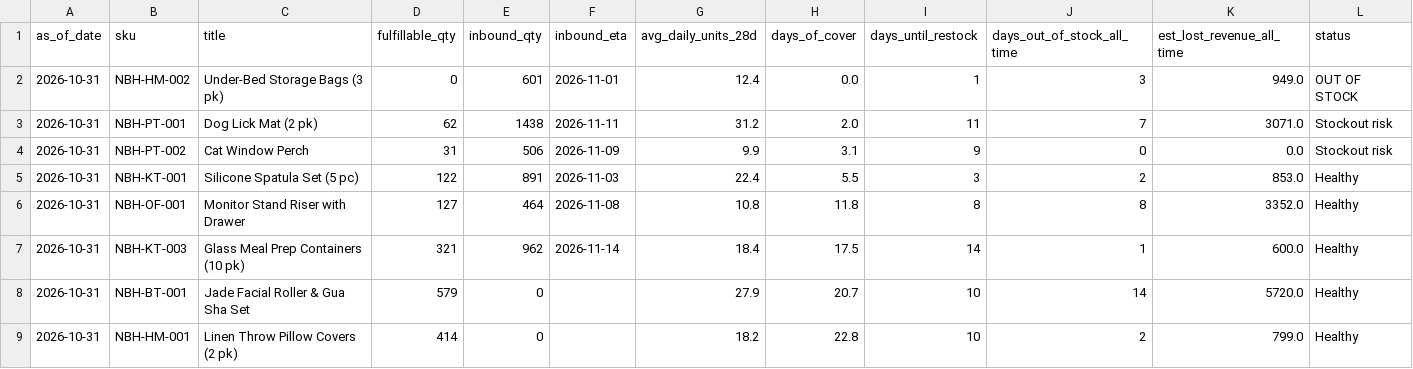
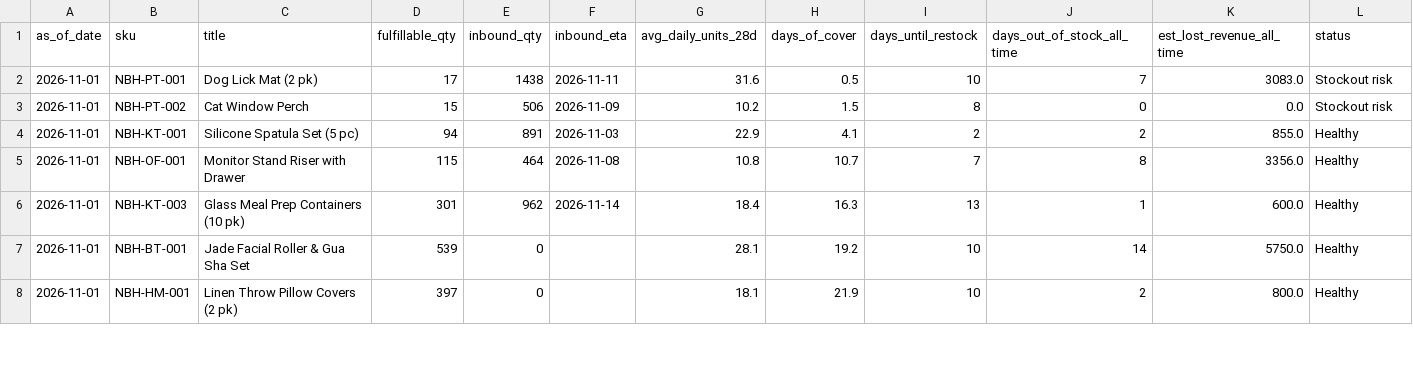
Before and after one commit to Ashleysdata/amazon_seller_analytics, a CSV file: data/marts/mart_inventory_health.csv, drawn as a sheet; only a part is shown; the diff covers the shown part only.

```diff
--- a/data/marts/mart_inventory_health.csv
+++ b/data/marts/mart_inventory_health.csv
@@ -1,9 +1,8 @@
 as_of_date,sku,title,fulfillable_qty,inbound_qty,inbound_eta,avg_daily_units_28d,days_of_cover,days_until_restock,days_out_of_stock_all_time,est_lost_revenue_all_time,status
-2026-10-31,NBH-HM-002,Under-Bed Storage Bags (3 pk),0,601,2026-11-01,12.4,0.0,1,3,949.0,OUT OF STOCK
-2026-10-31,NBH-PT-001,Dog Lick Mat (2 pk),62,1438,2026-11-11,31.2,2.0,11,7,3071.0,Stockout risk
-2026-10-31,NBH-PT-002,Cat Window Perch,31,506,2026-11-09,9.9,3.1,9,0,0.0,Stockout risk
-2026-10-31,NBH-KT-001,Silicone Spatula Set (5 pc),122,891,2026-11-03,22.4,5.5,3,2,853.0,Healthy
-2026-10-31,NBH-OF-001,Monitor Stand Riser with Drawer,127,464,2026-11-08,10.8,11.8,8,8,3352.0,Healthy
-2026-10-31,NBH-KT-003,Glass Meal Prep Containers (10 pk),321,962,2026-11-14,18.4,17.5,14,1,600.0,Healthy
-2026-10-31,NBH-BT-001,Jade Facial Roller & Gua Sha Set,579,0,,27.9,20.7,10,14,5720.0,Healthy
-2026-10-31,NBH-HM-001,Linen Throw Pillow Covers (2 pk),414,0,,18.2,22.8,10,2,799.0,Healthy
+2026-11-01,NBH-PT-001,Dog Lick Mat (2 pk),17,1438,2026-11-11,31.6,0.5,10,7,3083.0,Stockout risk
+2026-11-01,NBH-PT-002,Cat Window Perch,15,506,2026-11-09,10.2,1.5,8,0,0.0,Stockout risk
+2026-11-01,NBH-KT-001,Silicone Spatula Set (5 pc),94,891,2026-11-03,22.9,4.1,2,2,855.0,Healthy
+2026-11-01,NBH-OF-001,Monitor Stand Riser with Drawer,115,464,2026-11-08,10.8,10.7,7,8,3356.0,Healthy
+2026-11-01,NBH-KT-003,Glass Meal Prep Containers (10 pk),301,962,2026-11-14,18.4,16.3,13,1,600.0,Healthy
+2026-11-01,NBH-BT-001,Jade Facial Roller & Gua Sha Set,539,0,,28.1,19.2,10,14,5750.0,Healthy
+2026-11-01,NBH-HM-001,Linen Throw Pillow Covers (2 pk),397,0,,18.1,21.9,10,2,800.0,Healthy
```
Also changed, not shown: 1 added row and 17 edited cells elsewhere in this file, data/marts/fct_daily_sku.csv, data/marts/mart_campaign_actions.csv, 7 other files.
